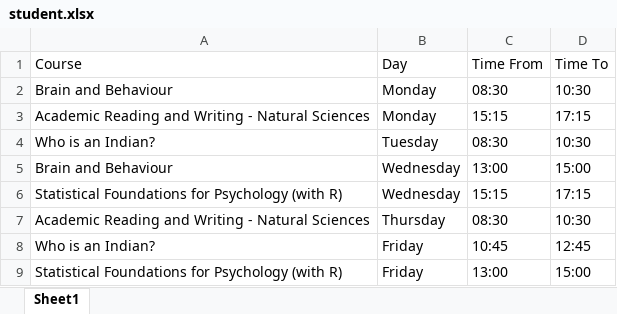
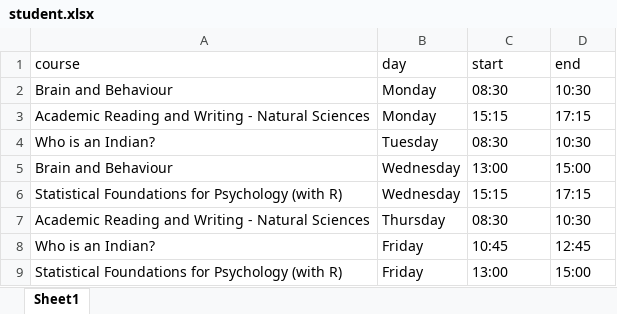
Before and after one commit to vignan21/calendar_generator, an Excel workbook: student.xlsx, sheet Sheet1, drawn as a sheet; values as stored, in another font and other column widths than the file's, no borders; removed rows and columns are numbered as before the commit, all else as after; the diff names each change by its address in the sheet, - before the commit and + after, or states it on an @@ line.

Commit message:
Add files via upload

```diff
--- a/student.xlsx (sheet Sheet1)
+++ b/student.xlsx (sheet Sheet1)
-row 1: Course | Day | Time From | Time To
+row 1: course | day | start | end
```
